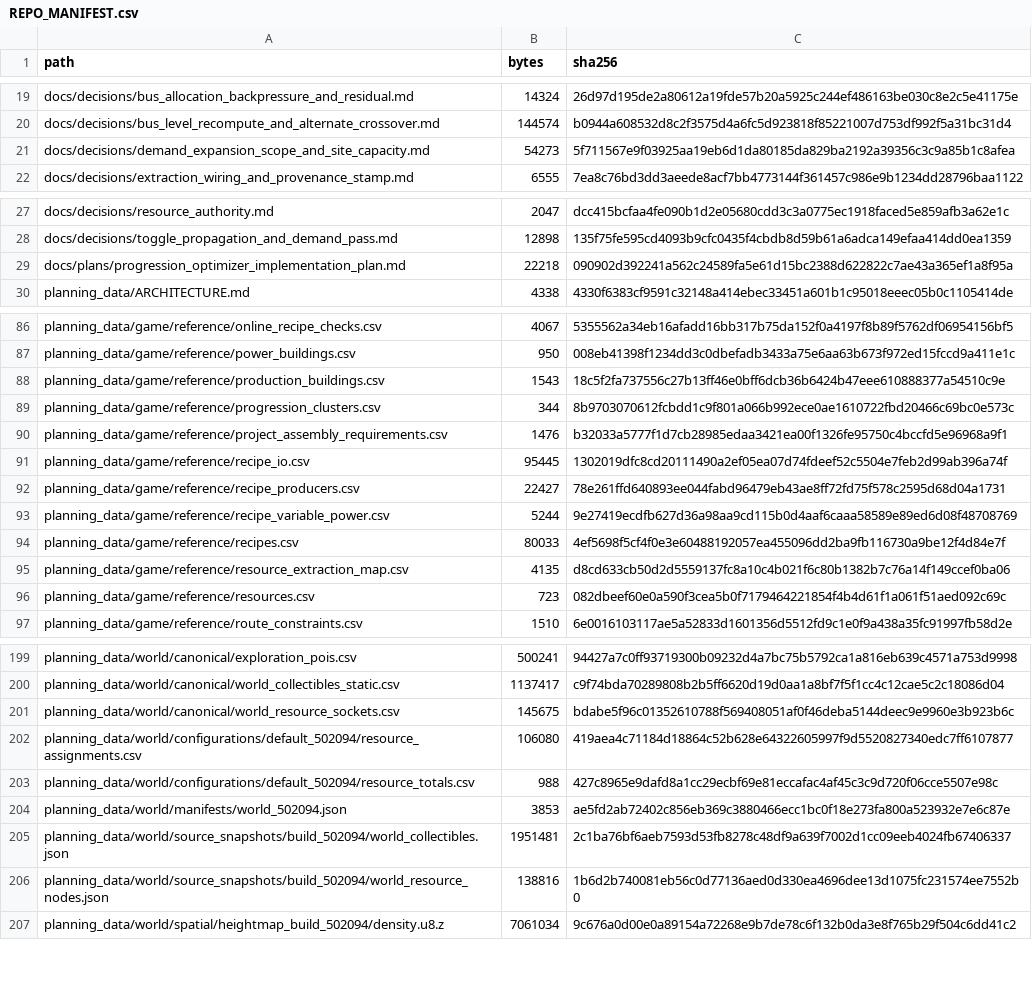
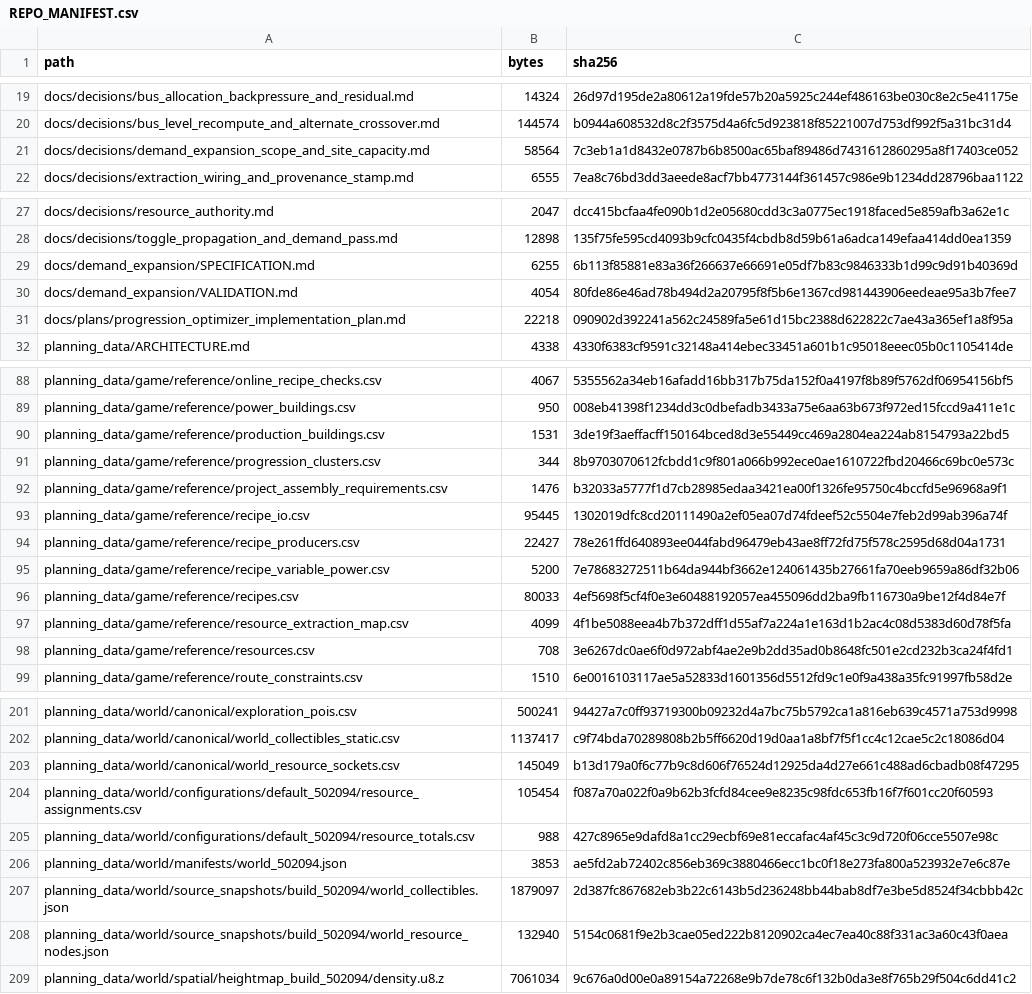
Before and after one commit to GMcDowellJr/satisfactory_progression_planner, a CSV file: REPO_MANIFEST.csv, drawn as a sheet; only a part is shown, gaps mark what is left out; the diff covers the shown part only.

```diff
--- a/REPO_MANIFEST.csv
+++ b/REPO_MANIFEST.csv
@@ -20,3 +20,3 @@ docs/decisions/bus_allocation_backpressure_and_residual.md,14324,26d97d195de2a80
 docs/decisions/bus_level_recompute_and_alternate_crossover.md,144574,b0944a608532d8c2f3575d4a6fc5d923818f85221007d753df992f5a31bc31d4
-docs/decisions/demand_expansion_scope_and_site_capacity.md,54273,5f711567e9f03925aa19eb6d1da80185da829ba2192a39356c3c9a85b1c8afea
+docs/decisions/demand_expansion_scope_and_site_capacity.md,58564,7c3eb1a1d8432e0787b6b8500ac65baf89486d7431612860295a8f17403ce052
 docs/decisions/extraction_wiring_and_provenance_stamp.md,6555,7ea8c76bd3dd3aeede8acf7bb4773144f361457c986e9b1234dd28796baa1122
@@ -28,2 +28,4 @@ docs/decisions/resource_authority.md,2047,dcc415bcfaa4fe090b1d2e05680cdd3c3a0775
 docs/decisions/toggle_propagation_and_demand_pass.md,12898,135f75fe595cd4093b9cfc0435f4cbdb8d59b61a6adca149efaa414dd0ea1359
+docs/demand_expansion/SPECIFICATION.md,6255,6b113f85881e83a36f266637e66691e05df7b83c9846333b1d99c9d91b40369d
+docs/demand_expansion/VALIDATION.md,4054,80fde86e46ad78b494d2a20795f8f5b6e1367cd981443906eedeae95a3b7fee7
 docs/plans/progression_optimizer_implementation_plan.md,22218,090902d392241a562c24589fa5e61d15bc2388d622822c7ae43a365ef1a8f95a
@@ -87,3 +89,3 @@ planning_data/game/reference/online_recipe_checks.csv,4067,5355562a34eb16afadd16
 planning_data/game/reference/power_buildings.csv,950,008eb41398f1234dd3c0dbefadb3433a75e6aa63b673f972ed15fccd9a411e1c
-planning_data/game/reference/production_buildings.csv,1543,18c5f2fa737556c27b13ff46e0bff6dcb36b6424b47eee610888377a54510c9e
+planning_data/game/reference/production_buildings.csv,1531,3de19f3aeffacff150164bced8d3e55449cc469a2804ea224ab8154793a22bd5
 planning_data/game/reference/progression_clusters.csv,344,8b9703070612fcbdd1c9f801a066b992ece0ae1610722fbd20466c69bc0e573c
@@ -92,6 +94,6 @@ planning_data/game/reference/recipe_io.csv,95445,1302019dfc8cd20111490a2ef05ea07
 planning_data/game/reference/recipe_producers.csv,22427,78e261ffd640893ee044fabd96479eb43ae8ff72fd75f578c2595d68d04a1731
-planning_data/game/reference/recipe_variable_power.csv,5244,9e27419ecdfb627d36a98aa9cd115b0d4aaf6caaa58589e89ed6d08f48708769
+planning_data/game/reference/recipe_variable_power.csv,5200,7e78683272511b64da944bf3662e124061435b27661fa70eeb9659a86df32b06
 planning_data/game/reference/recipes.csv,80033,4ef5698f5cf4f0e3e60488192057ea455096dd2ba9fb116730a9be12f4d84e7f
-planning_data/game/reference/resource_extraction_map.csv,4135,d8cd633cb50d2d5559137fc8a10c4b021f6c80b1382b7c76a14f149ccef0ba06
-planning_data/game/reference/resources.csv,723,082dbeef60e0a590f3cea5b0f7179464221854f4b4d61f1a061f51aed092c69c
+planning_data/game/reference/resource_extraction_map.csv,4099,4f1be5088eea4b7b372dff1d55af7a224a1e163d1b2ac4c08d5383d60d78f5fa
+planning_data/game/reference/resources.csv,708,3e6267dc0ae6f0d972abf4ae2e9b2dd35ad0b8648fc501e2cd232b3ca24f4fd1
 planning_data/game/reference/route_constraints.csv,1510,6e0016103117ae5a52833d1601356d5512fd9c1e0f9a438a35fc91997fb58d2e
@@ -200,8 +202,8 @@ planning_data/world/canonical/exploration_pois.csv,500241,94427a7c0ff93719300b09
 planning_data/world/canonical/world_collectibles_static.csv,1137417,c9f74bda70289808b2b5ff6620d19d0aa1a8bf7f5f1cc4c12cae5c2c18086d04
-planning_data/world/canonical/world_resource_sockets.csv,145675,bdabe5f96c01352610788f569408051af0f46deba5144deec9e9960e3b923b6c
-planning_data/world/configurations/default_502094/resource_assignments.csv,106080,419aea4c71184d18864c52b628e64322605997f9d5520827340edc7ff6107877
+planning_data/world/canonical/world_resource_sockets.csv,145049,b13d179a0f6c77b9c8d606f76524d12925da4d27e661c488ad6cbadb08f47295
+planning_data/world/configurations/default_502094/resource_assignments.csv,105454,f087a70a022f0a9b62b3fcfd84cee9e8235c98fdc653fb16f7f601cc20f60593
 planning_data/world/configurations/default_502094/resource_totals.csv,988,427c8965e9dafd8a1cc29ecbf69e81eccafac4af45c3c9d720f06cce5507e98c
 planning_data/world/manifests/world_502094.json,3853,ae5fd2ab72402c856eb369c3880466ecc1bc0f18e273fa800a523932e7e6c87e
-planning_data/world/source_snapshots/build_502094/world_collectibles.json,1951481,2c1ba76bf6aeb7593d53fb8278c48df9a639f7002d1cc09eeb4024fb67406337
-planning_data/world/source_snapshots/build_502094/world_resource_nodes.json,138816,1b6d2b740081eb56c0d77136aed0d330ea4696dee13d1075fc231574ee7552b0
+planning_data/world/source_snapshots/build_502094/world_collectibles.json,1879097,2d387fc867682eb3b22c6143b5d236248bb44bab8df7e3be5d8524f34cbbb42c
+planning_data/world/source_snapshots/build_502094/world_resource_nodes.json,132940,5154c0681f9e2b3cae05ed222b8120902ca4ec7ea40c88f331ac3a60c43f0aea
 planning_data/world/spatial/heightmap_build_502094/density.u8.z,7061034,9c676a0d00e0a89154a72268e9b7de78c6f132b0da3e8f765b29f504c6dd41c2
```
Also changed, not shown: 14 added rows and 21 edited cells elsewhere in this file, 1 other file.
